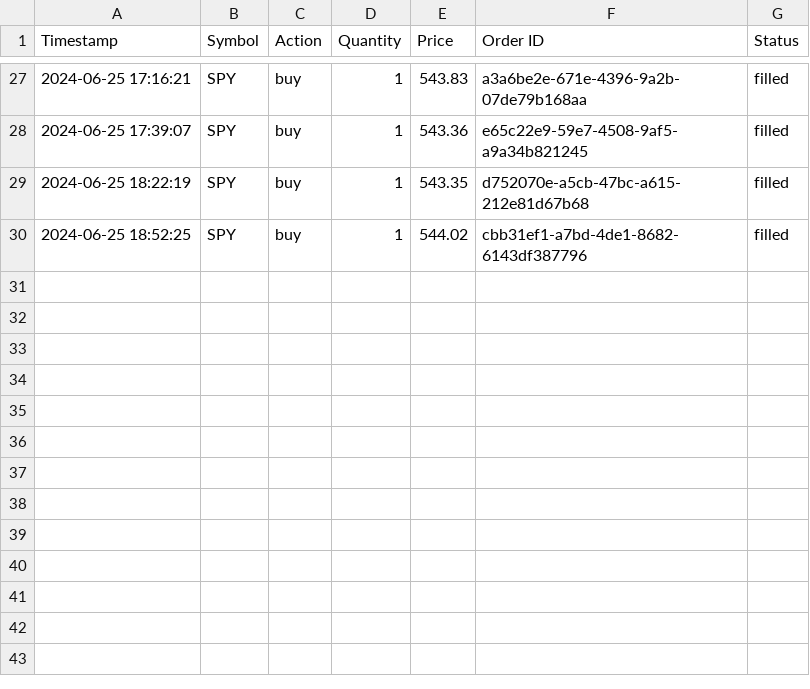
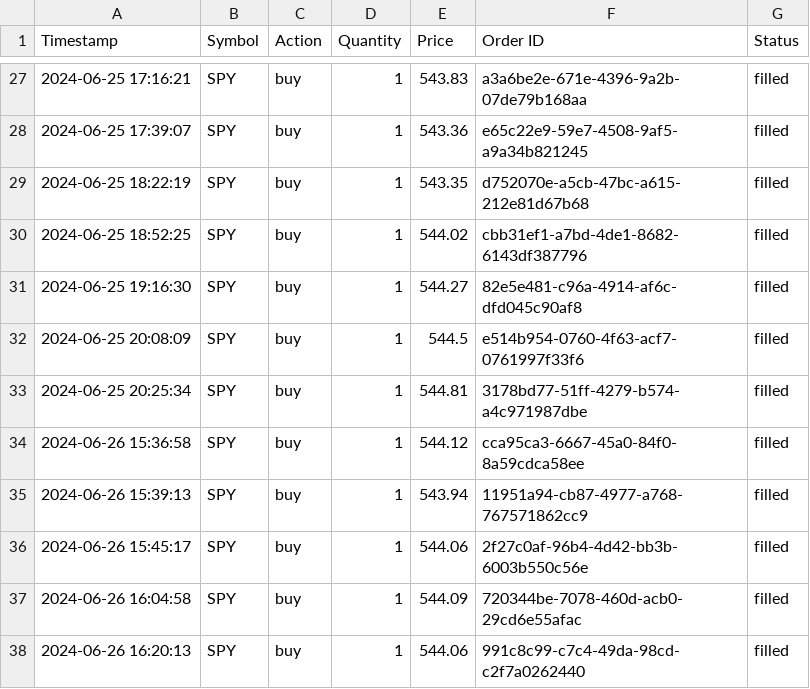
Before and after one commit to Rustam-Aliyev889/Trading_Bot, a CSV file: trade_log.csv, drawn as a sheet; only a part is shown, gaps mark what is left out; the diff names each change by its address in the sheet, - before the commit and + after, or states it on an @@ line.

```diff
--- a/trade_log.csv
+++ b/trade_log.csv
+row 31: 2024-06-25 19:16:30 | SPY | buy | 1 | 544.27 | 82e5e481-c96a-4914-af6c-dfd045c90af8 | filled
+row 32: 2024-06-25 20:08:09 | SPY | buy | 1 | 544.5 | e514b954-0760-4f63-acf7-0761997f33f6 | filled
+row 33: 2024-06-25 20:25:34 | SPY | buy | 1 | 544.81 | 3178bd77-51ff-4279-b574-a4c971987dbe | filled
+row 34: 2024-06-26 15:36:58 | SPY | buy | 1 | 544.12 | cca95ca3-6667-45a0-84f0-8a59cdca58ee | filled
+row 35: 2024-06-26 15:39:13 | SPY | buy | 1 | 543.94 | 11951a94-cb87-4977-a768-767571862cc9 | filled
+row 36: 2024-06-26 15:45:17 | SPY | buy | 1 | 544.06 | 2f27c0af-96b4-4d42-bb3b-6003b550c56e | filled
+row 37: 2024-06-26 16:04:58 | SPY | buy | 1 | 544.09 | 720344be-7078-460d-acb0-29cd6e55afac | filled
+row 38: 2024-06-26 16:20:13 | SPY | buy | 1 | 544.06 | 991c8c99-c7c4-49da-98cd-c2f7a0262440 | filled
```
Also changed, not shown: performance_log.csv, 3 other files.
